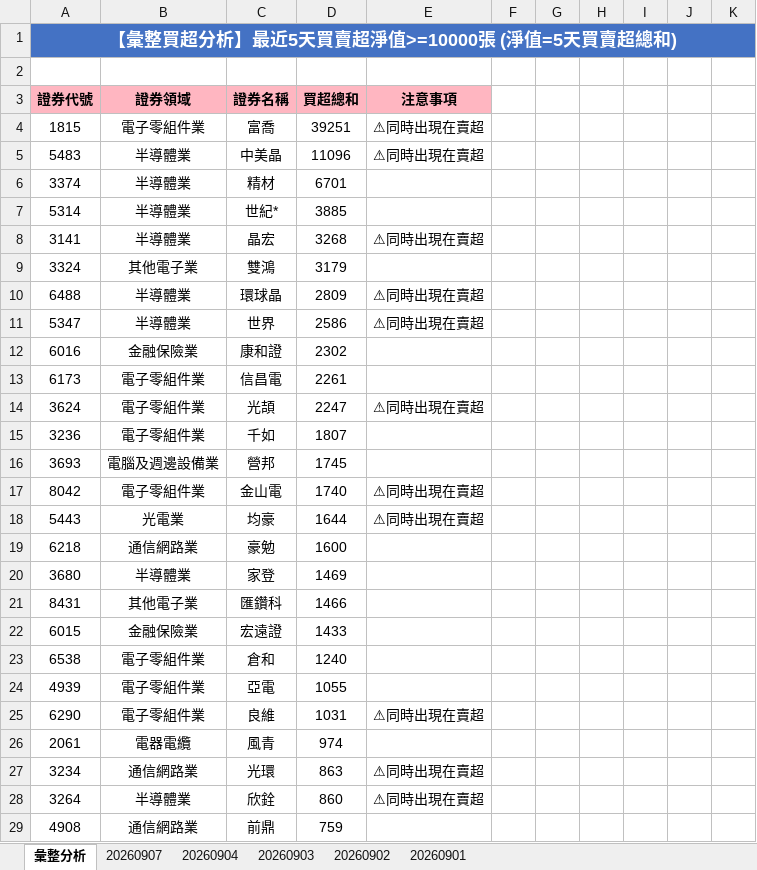
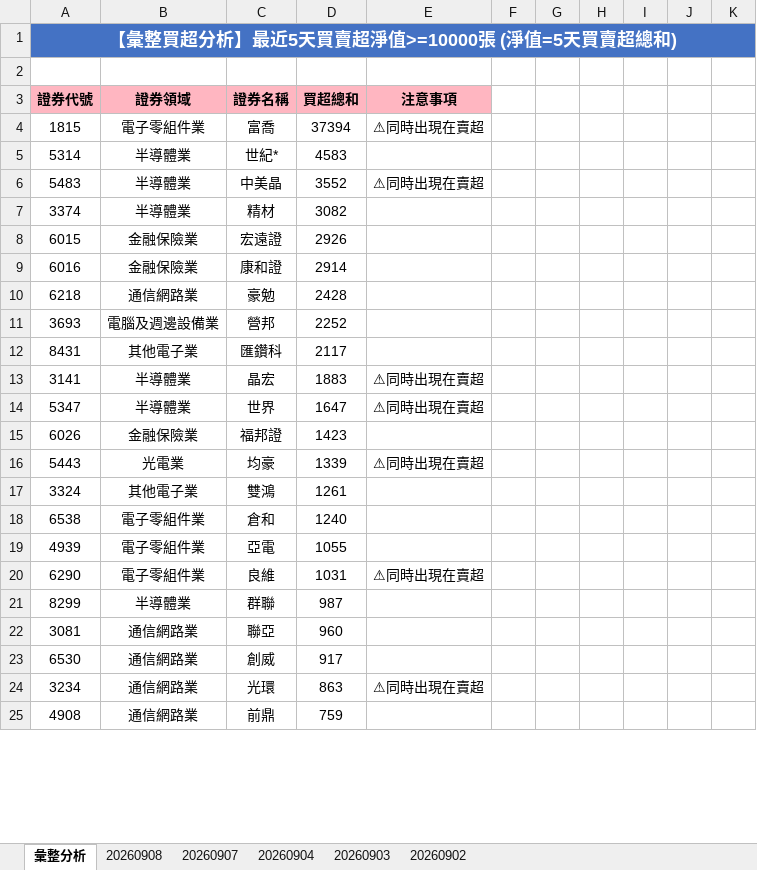
Before and after one commit to ccupcpop/GetDailyStock, an Excel workbook: StockInfo/otc_analysis_result.xlsx, sheet 彙整分析, drawn as a sheet; only a part is shown; values as stored, in another font and other column widths than the file's, no borders; removed rows and columns are numbered as before the commit, all else as after; the diff covers the shown part only; the diff names each change by its address in the sheet, - before the commit and + after, or states it on an @@ line.

```diff
--- a/StockInfo/otc_analysis_result.xlsx (sheet 彙整分析)
+++ b/StockInfo/otc_analysis_result.xlsx (sheet 彙整分析)
-sheet tab: 20260901
+sheet tab: 20260908
-D4: 39251
+D4: 37394
+row 5: 5314 | 半導體業 | 世紀* | 4583
-D6: 11096
+D6: 3552
-D7: 6701
+D7: 3082
-row 7: 5314 | 半導體業 | 世紀* | 3885
+row 8: 6015 | 金融保險業 | 宏遠證 | 2926
+row 9: 6016 | 金融保險業 | 康和證 | 2914
+row 10: 6218 | 通信網路業 | 豪勉 | 2428
+row 11: 3693 | 電腦及週邊設備業 | 營邦 | 2252
+row 12: 8431 | 其他電子業 | 匯鑽科 | 2117
-D13: 3268
+D13: 1883
-row 9: 3324 | 其他電子業 | 雙鴻 | 3179
-row 10: 6488 | 半導體業 | 環球晶 | 2809 | ⚠同時出現在賣超
-D14: 2586
+D14: 1647
-row 12: 6016 | 金融保險業 | 康和證 | 2302
-row 13: 6173 | 電子零組件業 | 信昌電 | 2261
-row 14: 3624 | 電子零組件業 | 光頡 | 2247 | ⚠同時出現在賣超
-row 15: 3236 | 電子零組件業 | 千如 | 1807
-row 16: 3693 | 電腦及週邊設備業 | 營邦 | 1745
-row 17: 8042 | 電子零組件業 | 金山電 | 1740 | ⚠同時出現在賣超
+row 15: 6026 | 金融保險業 | 福邦證 | 1423
-D16: 1644
+D16: 1339
-row 19: 6218 | 通信網路業 | 豪勉 | 1600
-row 20: 3680 | 半導體業 | 家登 | 1469
-row 21: 8431 | 其他電子業 | 匯鑽科 | 1466
-row 22: 6015 | 金融保險業 | 宏遠證 | 1433
+row 17: 3324 | 其他電子業 | 雙鴻 | 1261
-row 26: 2061 | 電器電纜 | 風青 | 974
+row 21: 8299 | 半導體業 | 群聯 | 987
+row 22: 3081 | 通信網路業 | 聯亞 | 960
+row 23: 6530 | 通信網路業 | 創威 | 917
-row 28: 3264 | 半導體業 | 欣銓 | 860 | ⚠同時出現在賣超
```
Also changed, not shown: 53 added rows, 55 removed rows and 55 edited cells elsewhere in this sheet, sheet 20260907, StockInfo/tse_analysis_result.xlsx, 12 other files.
